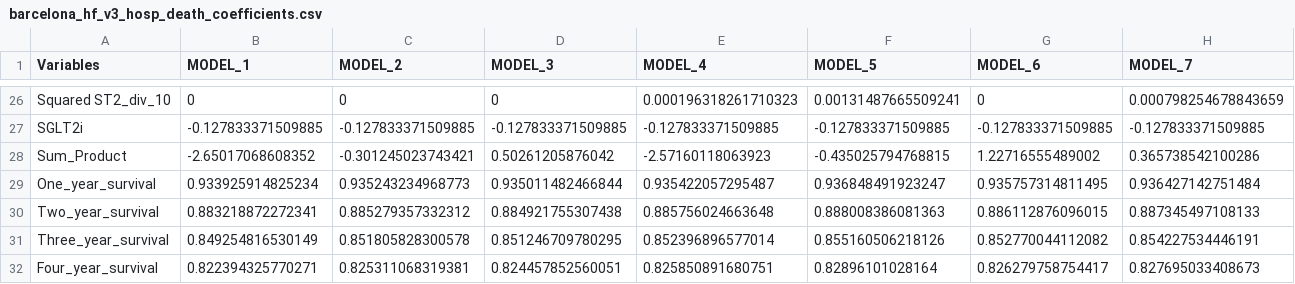
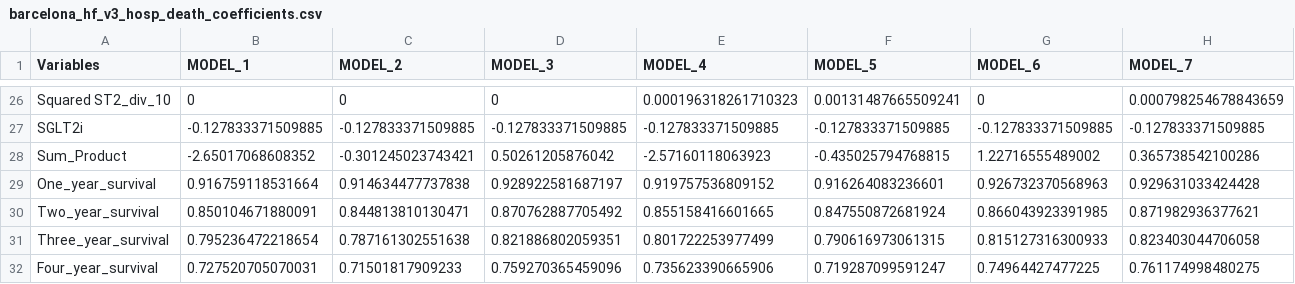
Before and after one commit to IMI-HD/acribis_scores_python, a CSV file: src/acribis_scores/resources/barcelona_hf_v3_hosp_death_coefficients.csv, drawn as a sheet; only a part is shown, gaps mark what is left out; the diff covers the shown part only; the diff names each change by its address in the sheet, - before the commit and + after, or states it on an @@ line.

Commit message:
Update survival coefficients in barcelona_hf_v3_hosp_death_coefficients.csv as provided by Prof. Antoni Bayes-Genis

```diff
--- a/src/acribis_scores/resources/barcelona_hf_v3_hosp_death_coefficients.csv
+++ b/src/acribis_scores/resources/barcelona_hf_v3_hosp_death_coefficients.csv
-B29 (MODEL_1): 0.933925914825234
+B29 (MODEL_1): 0.916759118531664
-C29 (MODEL_2): 0.935243234968773
+C29 (MODEL_2): 0.914634477737838
-D29 (MODEL_3): 0.935011482466844
+D29 (MODEL_3): 0.928922581687197
-E29 (MODEL_4): 0.935422057295487
+E29 (MODEL_4): 0.919757536809152
-F29 (MODEL_5): 0.936848491923247
+F29 (MODEL_5): 0.916264083236601
-G29 (MODEL_6): 0.935757314811495
+G29 (MODEL_6): 0.926732370568963
-H29 (MODEL_7): 0.936427142751484
+H29 (MODEL_7): 0.929631033424428
-B30 (MODEL_1): 0.883218872272341
+B30 (MODEL_1): 0.850104671880091
-C30 (MODEL_2): 0.885279357332312
+C30 (MODEL_2): 0.844813810130471
-D30 (MODEL_3): 0.884921755307438
+D30 (MODEL_3): 0.870762887705492
-E30 (MODEL_4): 0.885756024663648
+E30 (MODEL_4): 0.855158416601665
-F30 (MODEL_5): 0.888008386081363
+F30 (MODEL_5): 0.847550872681924
-G30 (MODEL_6): 0.886112876096015
+G30 (MODEL_6): 0.866043923391985
-H30 (MODEL_7): 0.887345497108133
+H30 (MODEL_7): 0.871982936377621
-B31 (MODEL_1): 0.849254816530149
+B31 (MODEL_1): 0.795236472218654
-C31 (MODEL_2): 0.851805828300578
+C31 (MODEL_2): 0.787161302551638
-D31 (MODEL_3): 0.851246709780295
+D31 (MODEL_3): 0.821886802059351
-E31 (MODEL_4): 0.852396896577014
+E31 (MODEL_4): 0.801722253977499
-F31 (MODEL_5): 0.855160506218126
+F31 (MODEL_5): 0.790616973061315
-G31 (MODEL_6): 0.852770044112082
+G31 (MODEL_6): 0.815127316300933
-H31 (MODEL_7): 0.854227534446191
+H31 (MODEL_7): 0.823403044706058
-B32 (MODEL_1): 0.822394325770271
+B32 (MODEL_1): 0.727520705070031
-C32 (MODEL_2): 0.825311068319381
+C32 (MODEL_2): 0.71501817909233
-D32 (MODEL_3): 0.824457852560051
+D32 (MODEL_3): 0.759270365459096
-E32 (MODEL_4): 0.825850891680751
+E32 (MODEL_4): 0.735623390665906
-F32 (MODEL_5): 0.82896101028164
+F32 (MODEL_5): 0.719287099591247
-G32 (MODEL_6): 0.826279758754417
+G32 (MODEL_6): 0.74964427477225
-H32 (MODEL_7): 0.827695033408673
+H32 (MODEL_7): 0.761174998480275
```
Also changed, not shown: 12 edited cells elsewhere in this file.
